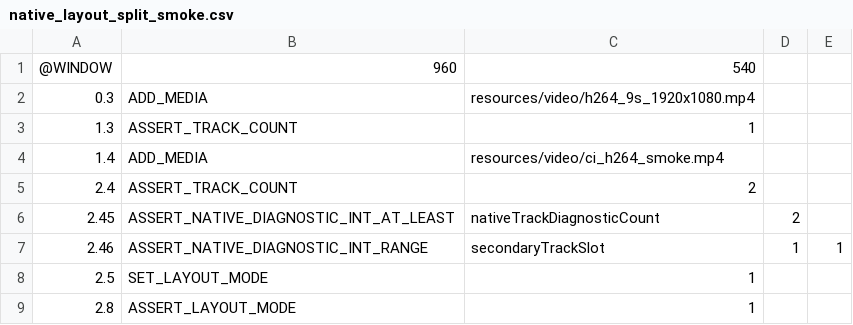
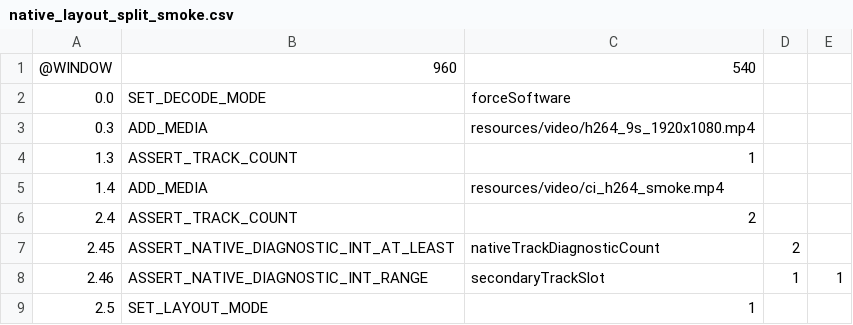
Before and after one commit to Nakiha/VoidPlayer, a CSV file: ui_tests/macos/native_layout_split_smoke.csv, drawn as a sheet; only a part is shown; the shorter side is filled out with more unchanged rows; the diff names each change by its address in the sheet, - before the commit and + after, or states it on an @@ line.

```diff
--- a/ui_tests/macos/native_layout_split_smoke.csv
+++ b/ui_tests/macos/native_layout_split_smoke.csv
+row 2: 0.0 | SET_DECODE_MODE | forceSoftware
```
Also changed, not shown: ui_tests/macos/native_compositor_auto_sdr_policy_smoke.csv, ui_tests/macos/native_controls_smoke.csv, 2 other files.
